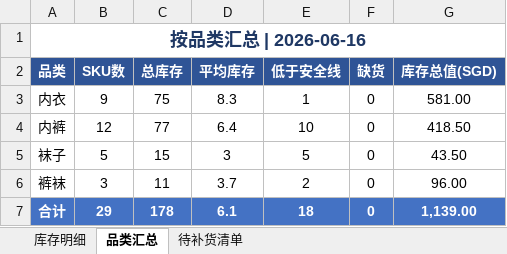
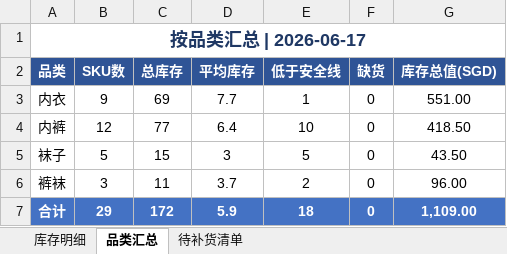
Before and after one commit to yushengchen519-cmd/stall-replenishment-tool, an Excel workbook: 库存清单.xlsx, sheet 品类汇总, drawn as a sheet; values as stored, in another font and other column widths than the file's, no borders; the diff names each change by its address in the sheet, - before the commit and + after, or states it on an @@ line.

```diff
--- a/库存清单.xlsx (sheet 品类汇总)
+++ b/库存清单.xlsx (sheet 品类汇总)
-A1 (品类): 按品类汇总 | 2026-06-16
+A1 (品类): 按品类汇总 | 2026-06-17
-C3 (总库存): 75
+C3 (总库存): 69
-D3 (平均库存): 8.3
+D3 (平均库存): 7.7
-G3 (库存总值(SGD)): 581.00
+G3 (库存总值(SGD)): 551.00
-C7 (总库存): 178
+C7 (总库存): 172
-D7 (平均库存): 6.1
+D7 (平均库存): 5.9
-G7 (库存总值(SGD)): 1,139.00
+G7 (库存总值(SGD)): 1,109.00
```
Also changed, not shown: sheet 库存明细, sheet 待补货清单.
